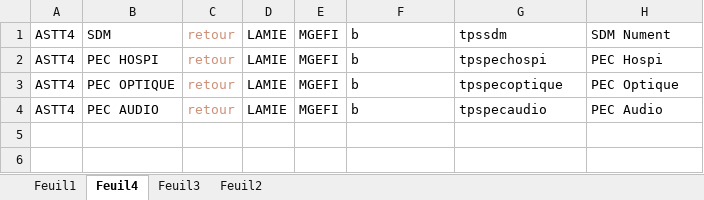
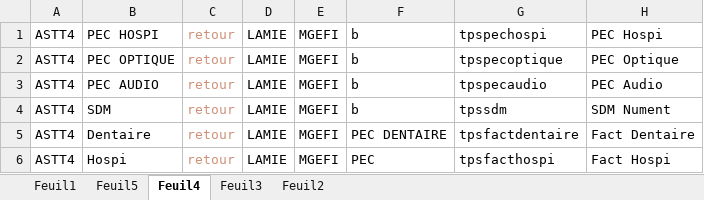
Before and after one commit to FelanaRakotoarijaona/Automatisation-reporting, an Excel workbook: tps16h.xlsx, sheet Feuil4, drawn as a sheet; values as stored, in another font and other column widths than the file's, no borders; the diff names each change by its address in the sheet, - before the commit and + after, or states it on an @@ line.

```diff
--- a/tps16h.xlsx (sheet Feuil4)
+++ b/tps16h.xlsx (sheet Feuil4)
+sheet tab: Feuil5
@@ row 1 moved to row 4: ASTT4 @@
+row 5: ASTT4 | Dentaire | retour | LAMIE | MGEFI | PEC DENTAIRE | tpsfactdentaire | Fact Dentaire
+row 6: ASTT4 | Hospi | retour | LAMIE | MGEFI | PEC | tpsfacthospi | Fact Hospi
```
Also changed, not shown: ReportingContetieux.xlsx, ReportingIndu.xlsx, 16 other files.
